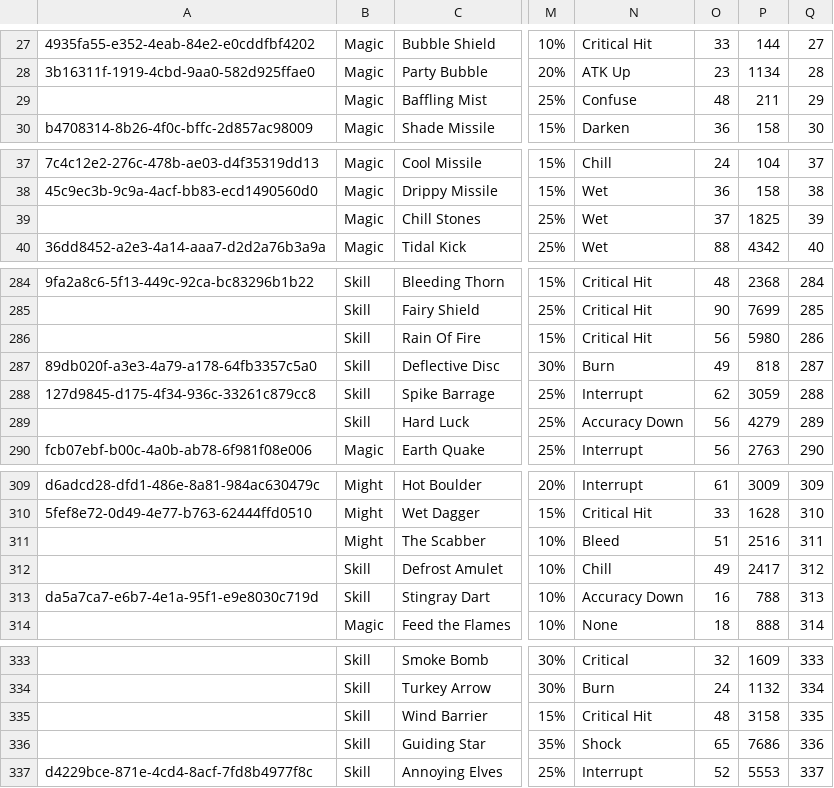
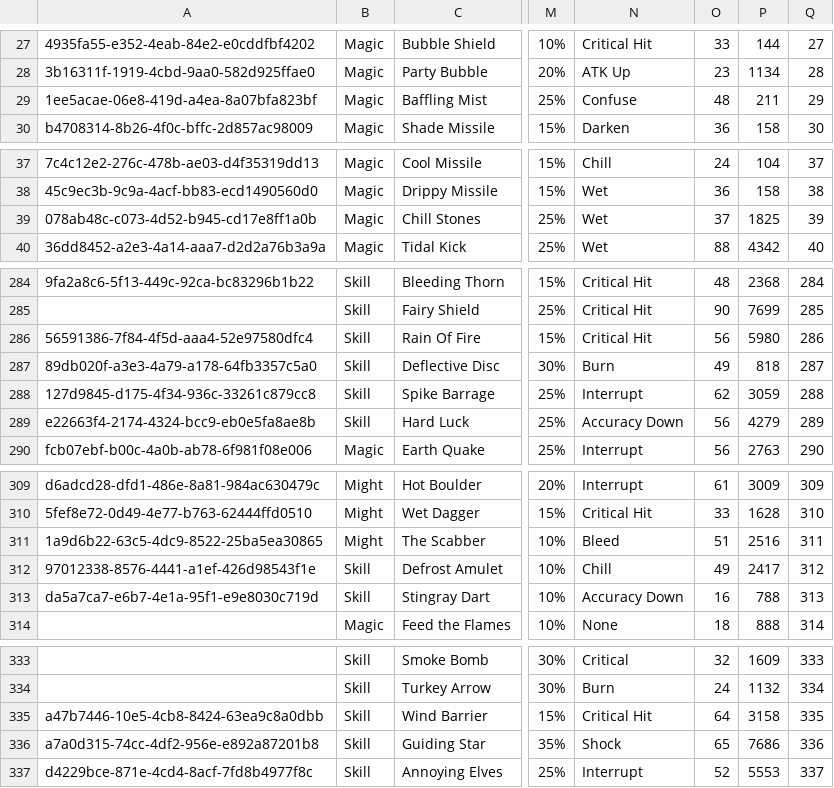
Before and after one commit to fefe982/BH, a CSV file: card_db.csv, drawn as a sheet; only a part is shown, gaps mark what is left out; the diff covers the shown part only; the diff names each change by its address in the sheet, - before the commit and + after, or states it on an @@ line.

```diff
--- a/card_db.csv
+++ b/card_db.csv
-A29: (empty)
+A29: 1ee5acae-06e8-419d-a4ea-8a07bfa823bf
-A39: (empty)
+A39: 078ab48c-c073-4d52-b945-cd17e8ff1a0b
-A286: (empty)
+A286: 56591386-7f84-4f5d-aaa4-52e97580dfc4
-A289: (empty)
+A289: e22663f4-2174-4324-bcc9-eb0e5fa8ae8b
-A311: (empty)
+A311: 1a9d6b22-63c5-4dc9-8522-25ba5ea30865
-A312: (empty)
+A312: 97012338-8576-4441-a1ef-426d98543f1e
-A335: (empty)
+A335: a47b7446-10e5-4cb8-8424-63ea9c8a0dbb
-O335: 48
+O335: 64
-A336: (empty)
+A336: a7a0d315-74cc-4df2-956e-e892a87201b8
```
Also changed, not shown: 17 edited cells elsewhere in this file, 3 other files.
